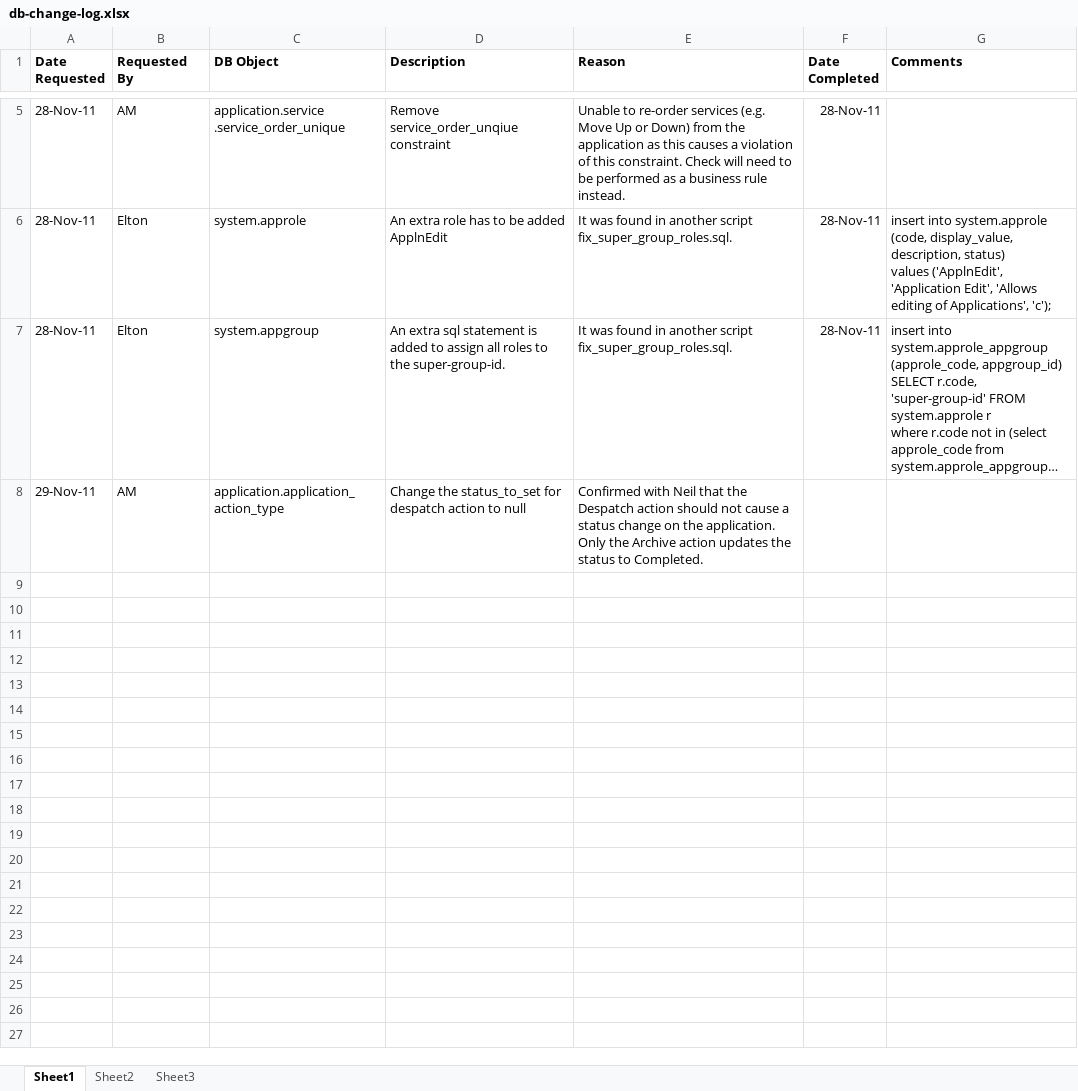
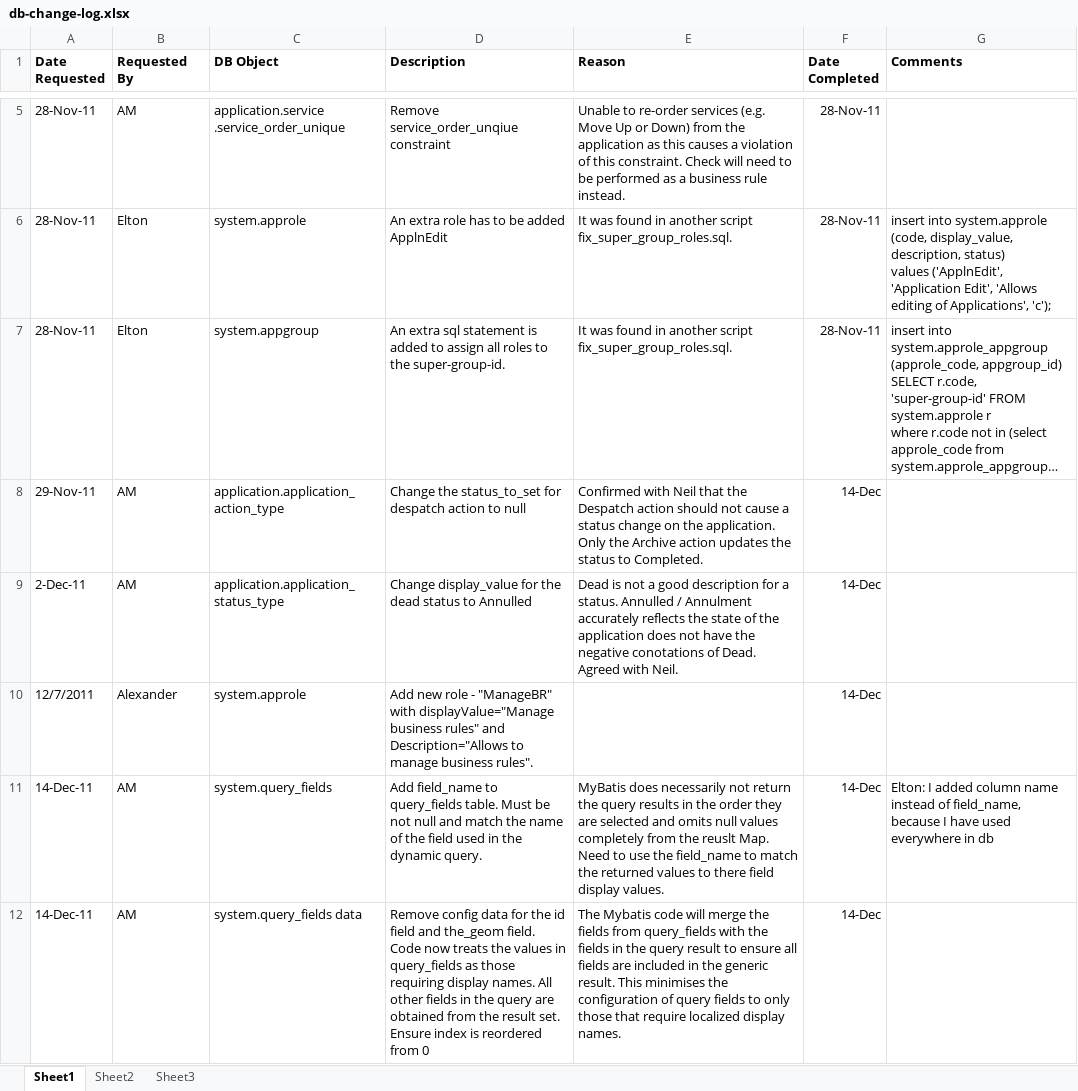
Before and after one commit to amcdowell/database, an Excel workbook: changes-required/db-change-log.xlsx, sheet Sheet1, drawn as a sheet; only a part is shown, gaps mark what is left out; long unchanged cells end in …; values as stored, in another font and other column widths than the file's, no borders; the diff covers the shown part only; the diff names each change by its address in the sheet, - before the commit and + after, or states it on an @@ line.

```diff
--- a/changes-required/db-change-log.xlsx (sheet Sheet1)
+++ b/changes-required/db-change-log.xlsx (sheet Sheet1)
-F8 (Date Completed): (empty)
+F8 (Date Completed): 14-Dec
+row 9: 2-Dec-11 | AM | application.application_status_type | Change display_value for the dead status to Annulled | Dead is not a good description for a status. Annulled / Annulment accurately reflects the state of the application does not have the negative conotations of Dead. Agreed with Neil. | 14-Dec
+row 10: 12/7/2011 | Alexander | system.approle | Add new role - "ManageBR" with displayValue="Manage business rules" and Description="Allows to manage business rules". |  | 14-Dec
+row 11: 14-Dec-11 | AM | system.query_fields | Add field_name to query_fields table. Must be not null and match the name of the field used in the dynamic query. | MyBatis does necessarily not return the query results in the order they are selected and omits null values completely from the reuslt Map. Need to use the field_name to match the returned values to there field display values. | 14-Dec | Elton: I added column name instead of field_name, because I have used everywhere in db
+row 12: 14-Dec-11 | AM | system.query_fields data | Remove config data for the id field and the_geom field. Code now treats the values in query_fields as those requiring display names. All other fields in the query are obtained from the result set. Ensure index is reordered from 0 | The Mybatis code will merge the fields from query_fields with the fields in the query result to ensure all fields are included in the generic result. This minimises the configuration of query fields to only those that require localized display names. | 14-Dec
```
Also changed, not shown: 5 added rows elsewhere in this sheet, 7 other files.
